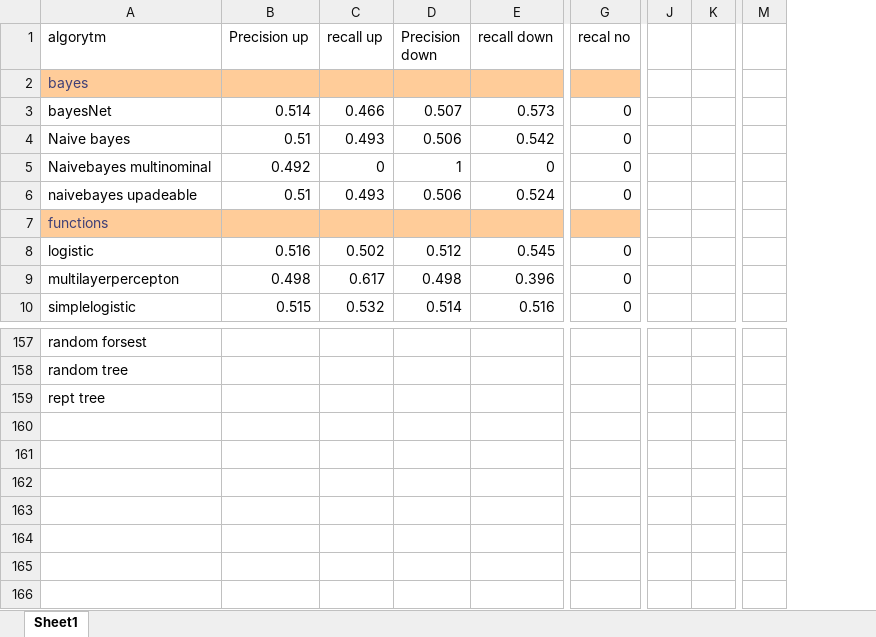
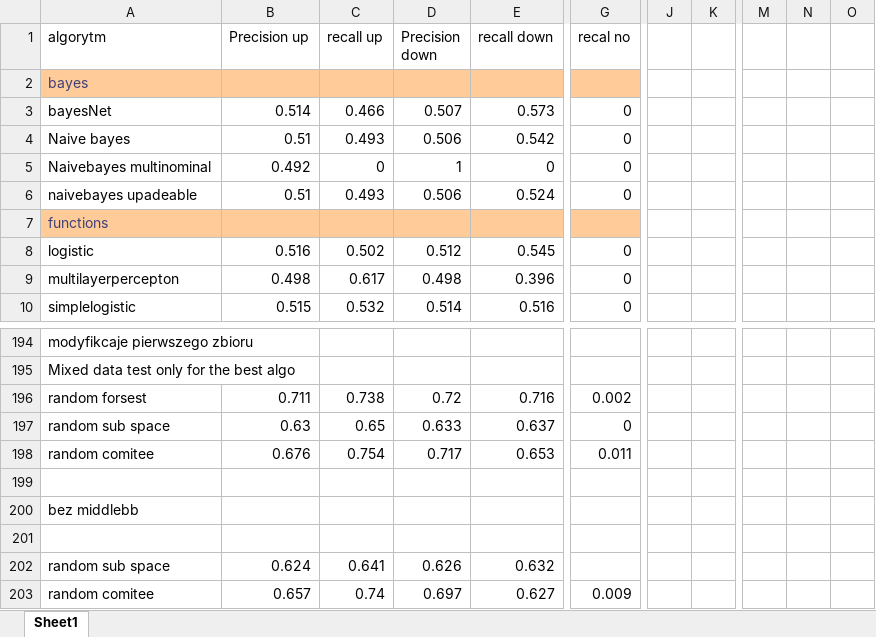
Before and after one commit to Macu92/praca-mgr, an Excel workbook: dane.xlsx, sheet Sheet1, drawn as a sheet; only a part is shown, gaps mark what is left out; values as stored, in another font and other column widths than the file's, no borders; removed rows and columns are numbered as before the commit, all else as after; rows hold the shown columns only; the diff covers the shown part only; the diff names each change by its address in the sheet, - before the commit and + after, or states it on an @@ line.

```diff
--- a/dane.xlsx (sheet Sheet1)
+++ b/dane.xlsx (sheet Sheet1)
-column J, empty
-column K, empty
+column J, empty
+column K, empty
-column M, empty
+column M, empty
+column N, empty
+column O, empty
-A194 (algorytm): random forsest
+A194 (algorytm): modyfikcaje pierwszego zbioru
-A195 (algorytm): random tree
+A195 (algorytm): Mixed data test only for the best algo
+row 196: random forsest | 0.711 | 0.738 | 0.72 | 0.716 | 0.002
+row 197: random sub space | 0.63 | 0.65 | 0.633 | 0.637 | 0
+row 198: random comitee | 0.676 | 0.754 | 0.717 | 0.653 | 0.011
+row 199: (empty)
-A200 (algorytm): rept tree
+A200 (algorytm): bez middlebb
+row 201: (empty)
+row 202: random sub space | 0.624 | 0.641 | 0.626 | 0.632
+row 203: random comitee | 0.657 | 0.74 | 0.697 | 0.627 | 0.009
```
Also changed, not shown: 58 added rows, 21 removed rows and 77 edited cells elsewhere in this sheet, 2 other files.
